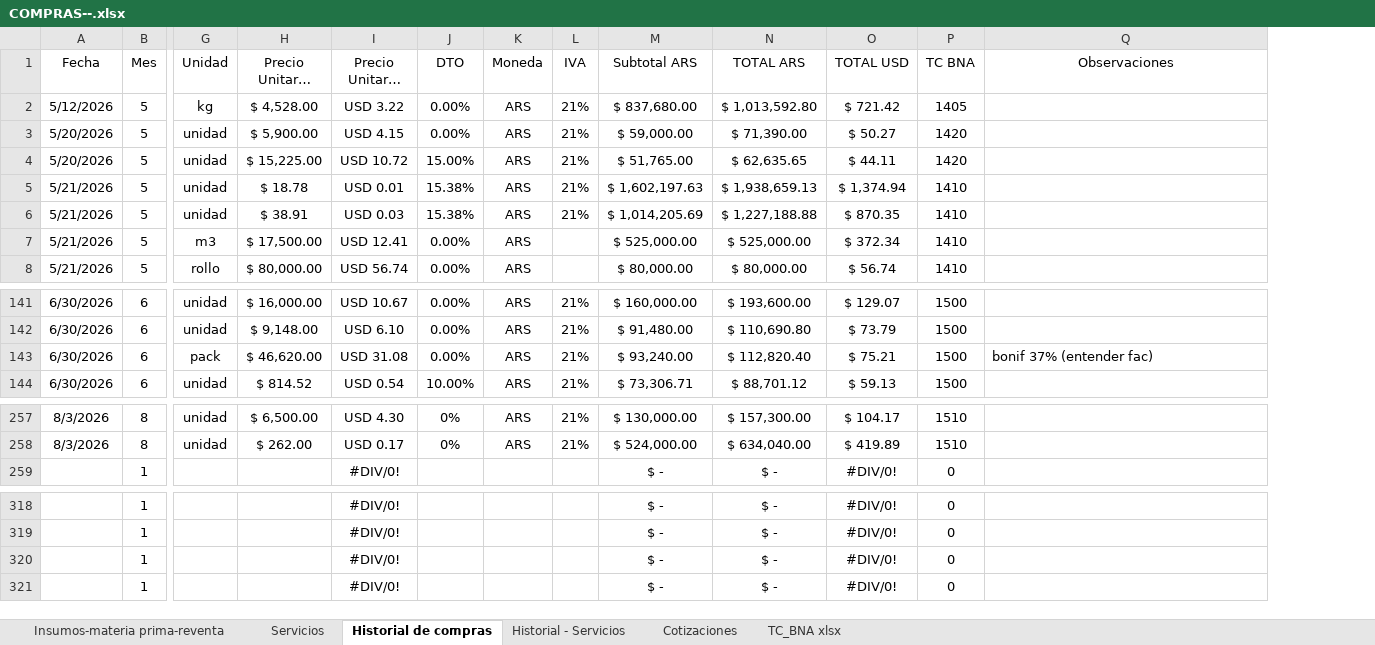
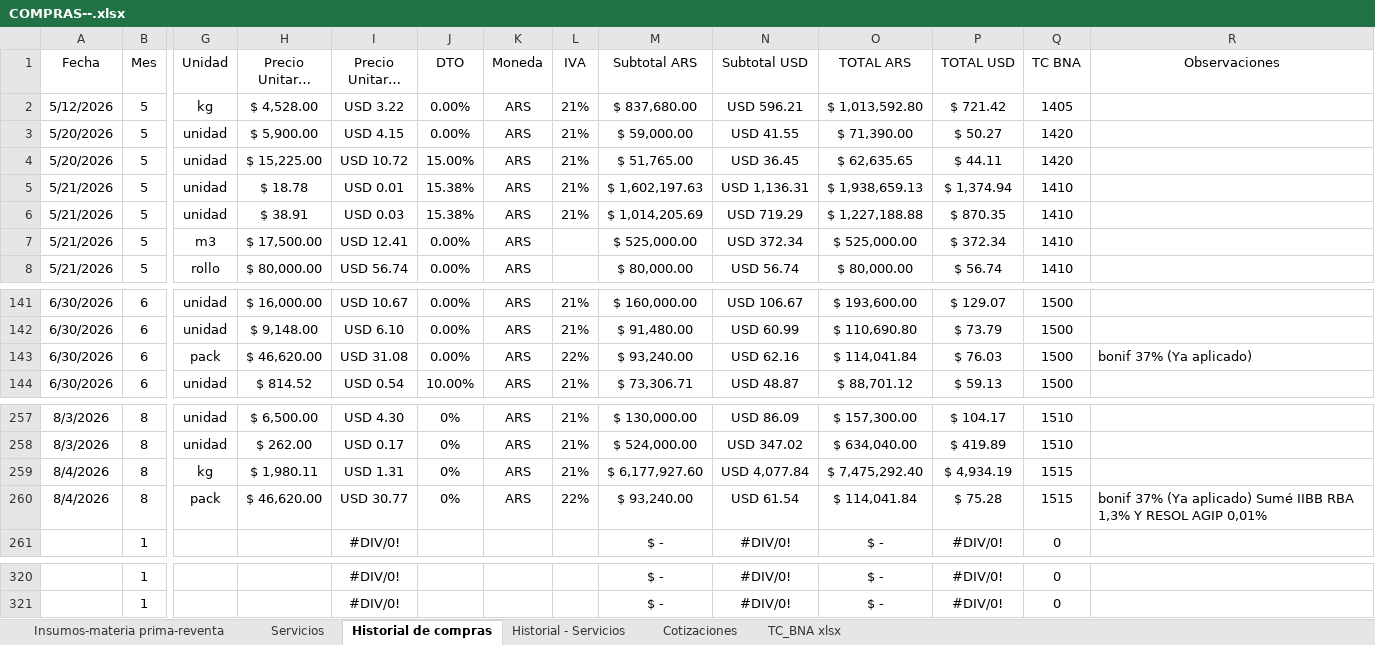
Before and after one commit to jazminlopezifran-collab/dashboard-compras, an Excel workbook: COMPRAS--.xlsx, sheet Historial de compras, drawn as a sheet; only a part is shown, gaps mark what is left out; long unchanged cells end in …; values as stored, in another font and other column widths than the file's, no borders; table styles not drawn; removed rows and columns are numbered as before the commit, all else as after; rows hold the shown columns only; the diff names each change by its address in the sheet, - before the commit and + after, or states it on an @@ line.

Commit message:
Add files via upload

```diff
--- a/COMPRAS--.xlsx (sheet Historial de compras)
+++ b/COMPRAS--.xlsx (sheet Historial de compras)
+column N (Subtotal USD), rows 2-8: USD 596.21 | USD 41.55 | USD 36.45 | USD 1,136.31 | USD 719.29 | USD 372.34 | USD 56.74; rows 141-144: USD 106.67 | USD 60.99 | USD 62.16 | USD 48.87; rows 257-258: USD 86.09 | USD 347.02; row 261: #DIV/0!; rows 320-321: #DIV/0! | #DIV/0!
-L143 (IVA): 21%
+L143 (IVA): 22%
-O143 (TOTAL ARS): $ 112,820.40
+O143 (TOTAL ARS): $ 114,041.84
-P143 (TOTAL USD): $ 75.21
+P143 (TOTAL USD): $ 76.03
-R143 (Observaciones): bonif 37% (entender fac)
+R143 (Observaciones): bonif 37% (Ya aplicado)
+row 259: 8/4/2026 | 8 | kg | $ 1,980.11 | USD 1.31 | 0% | ARS | 21% | $ 6,177,927.60 | USD 4,077.84 | $ 7,475,292.40 | $ 4,934.19 | 1515
+row 260: 8/4/2026 | 8 | pack | $ 46,620.00 | USD 30.77 | 0% | ARS | 22% | $ 93,240.00 | USD 61.54 | $ 114,041.84 | $ 75.28 | 1515 | bonif 37% (Ya aplicado) Sumé IIBB RBA 1,3% Y RESOL AGIP 0,01%
-row 320:  | 1 |  |  | #DIV/0! |  |  |  | $ - | $ - | #DIV/0! | 0
-row 321:  | 1 |  |  | #DIV/0! |  |  |  | $ - | $ - | #DIV/0! | 0
```
Also changed, not shown: sheet Cotizaciones, sheet Historial - Servicios, sheet TC_BNA xlsx, sheet Insumos-materia prima-reventa, formulas that keep their value.
